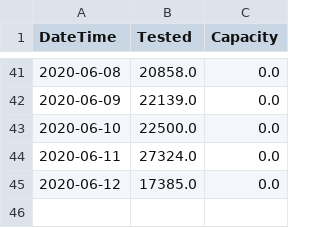
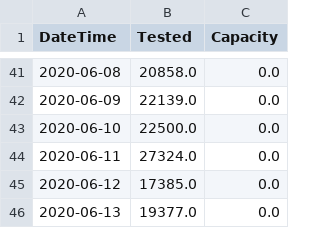
Before and after one commit to AlrasheedA/saudi_covid19, a CSV file: data/saudi_covid19_tests.csv, drawn as a sheet; only a part is shown, gaps mark what is left out; the diff names each change by its address in the sheet, - before the commit and + after, or states it on an @@ line.

Commit message:
update data

```diff
--- a/data/saudi_covid19_tests.csv
+++ b/data/saudi_covid19_tests.csv
+row 46: 2020-06-13 | 19377.0 | 0.0
```
Also changed, not shown: 1 other file.
